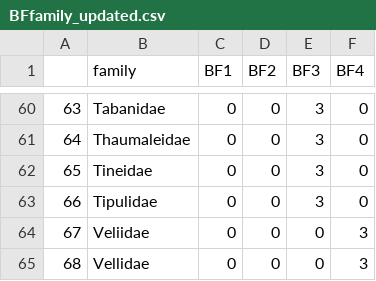
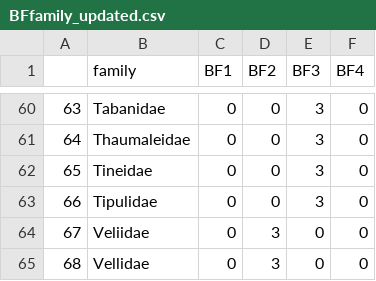
Before and after one commit to SrivastavaLab/cesabfunctionalwebsdata, a CSV file: data-intermediate/BFfamily_updated.csv, drawn as a sheet; only a part is shown, gaps mark what is left out.

```diff
--- a/data-intermediate/BFfamily_updated.csv
+++ b/data-intermediate/BFfamily_updated.csv
@@ -63,3 +63,3 @@
 66;Tipulidae;0;0;3;0
-67;Veliidae;0;0;0;3
-68;Vellidae;0;0;0;3
+67;Veliidae;0;3;0;0
+68;Vellidae;0;3;0;0
```
Also changed, not shown: data-intermediate/BFgenus_updated.csv.
